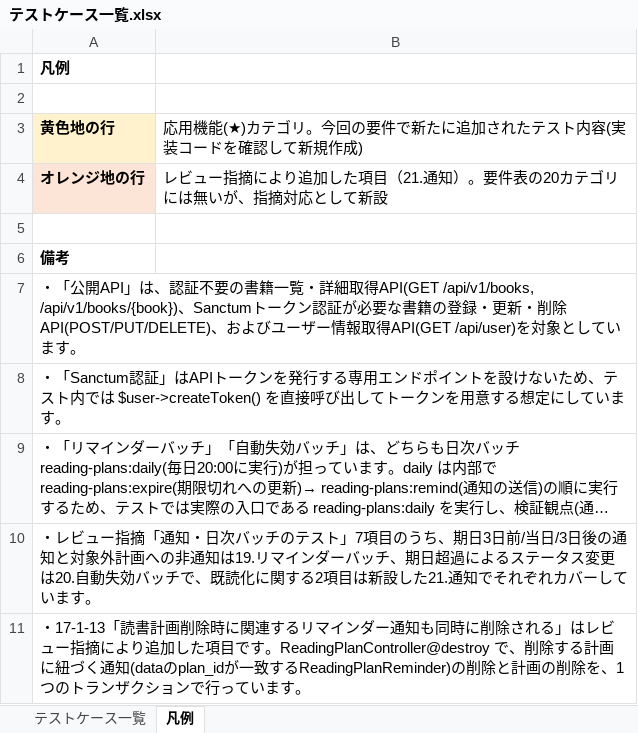
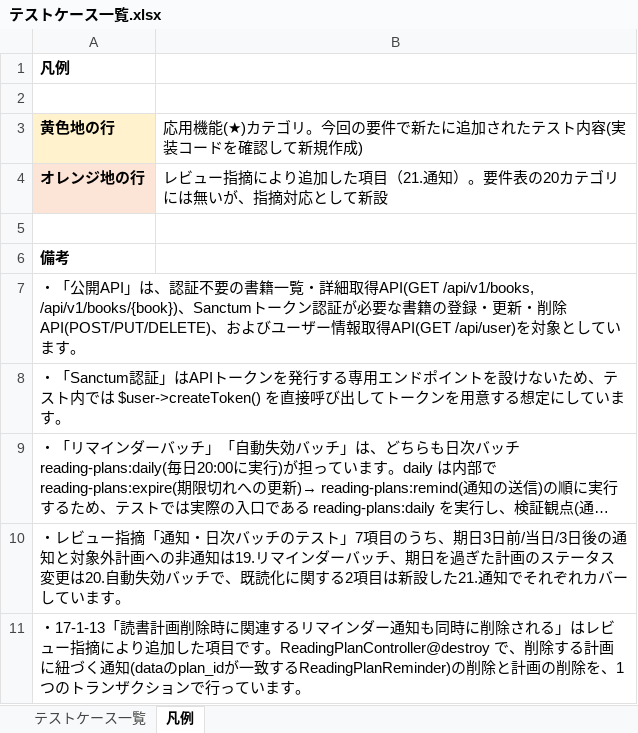
Before and after one commit to yuichiro-yamada/bookshelf, an Excel workbook: テストケース一覧.xlsx, sheet 凡例, drawn as a sheet; long unchanged cells end in …; values as stored, in another font and other column widths than the file's, no borders; the diff names each change by its address in the sheet, - before the commit and + after, or states it on an @@ line.

```diff
--- a/テストケース一覧.xlsx (sheet 凡例)
+++ b/テストケース一覧.xlsx (sheet 凡例)
-A10: …チ、期日超過によるステータ…
+A10: …チ、期日を過ぎた計画のステータ…
```
Also changed, not shown: 4 other files.
